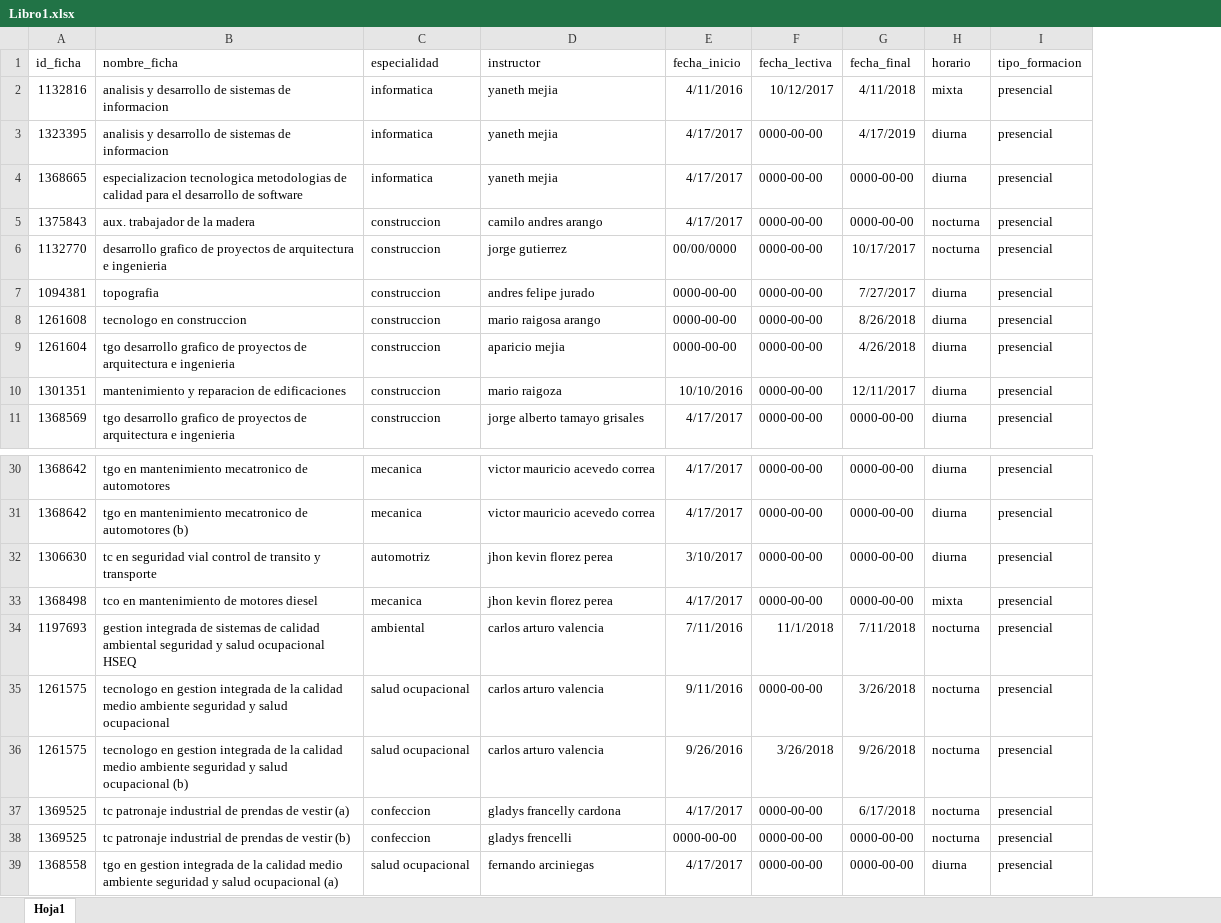
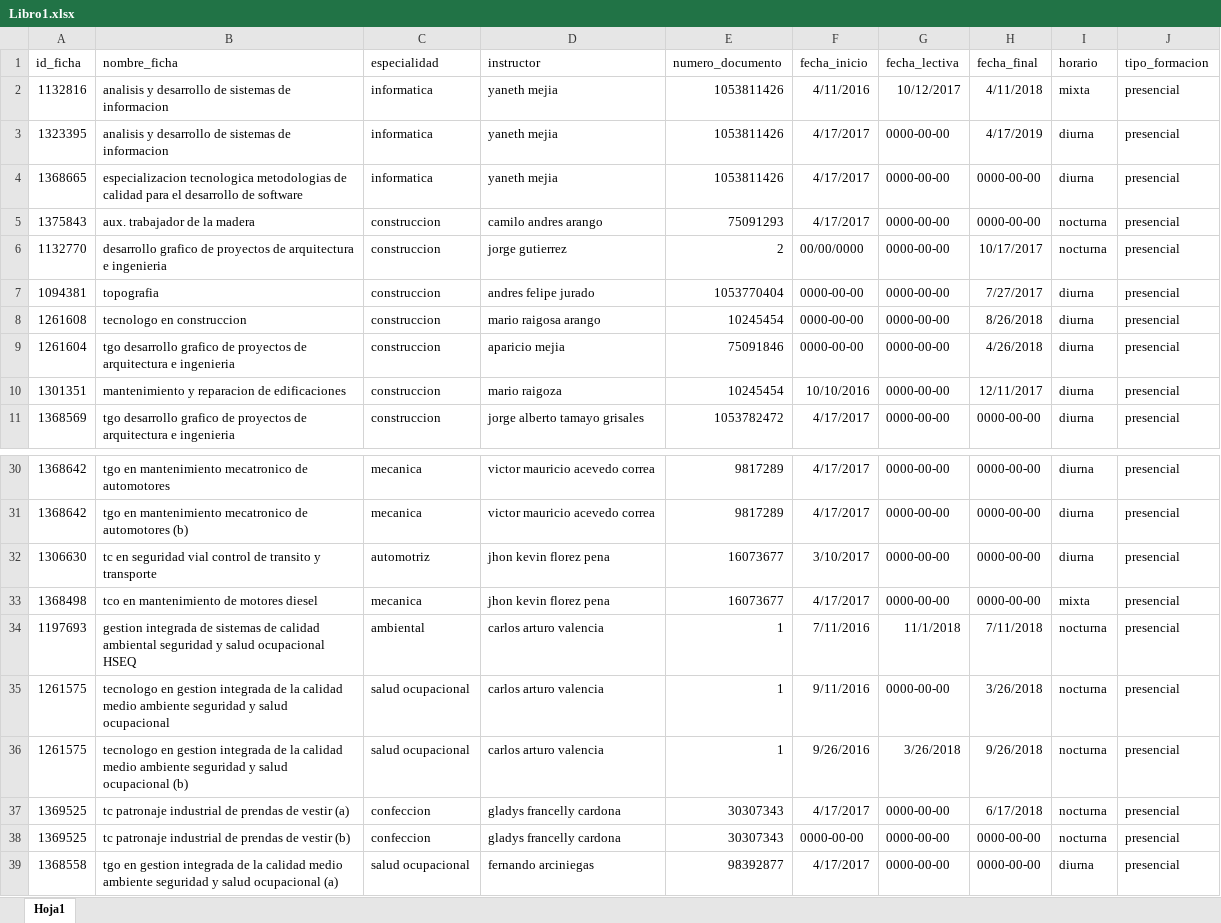
Before and after one commit to carincon93/almacen, an Excel workbook: Libro1.xlsx, sheet Hoja1, drawn as a sheet; only a part is shown, gaps mark what is left out; values as stored, in another font and other column widths than the file's, no borders; the diff names each change by its address in the sheet, - before the commit and + after, or states it on an @@ line.

```diff
--- a/Libro1.xlsx (sheet Hoja1)
+++ b/Libro1.xlsx (sheet Hoja1)
+column E (numero_documento), rows 2-11: 1053811426 | 1053811426 | 1053811426 | 75091293 | 2 | 1053770404 | 10245454 | 75091846 | 10245454 | 1053782472; rows 30-39: 9817289 | 9817289 | 16073677 | 16073677 | 1 | 1 | 1 | 30307343 | 30307343 | 98392877
-D32:D33 (instructor): jhon kevin florez perea
+D32:D33 (instructor): jhon kevin florez pena
-D38 (instructor): gladys frencelli
+D38 (instructor): gladys francelly cardona
```
Also changed, not shown: 17 other files.
